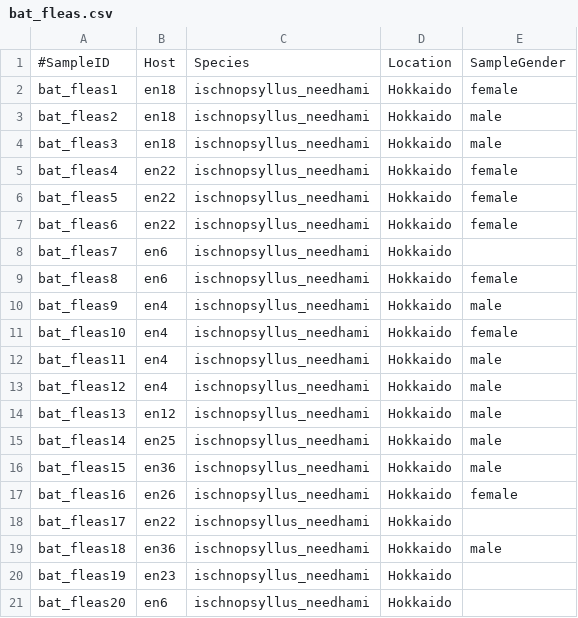
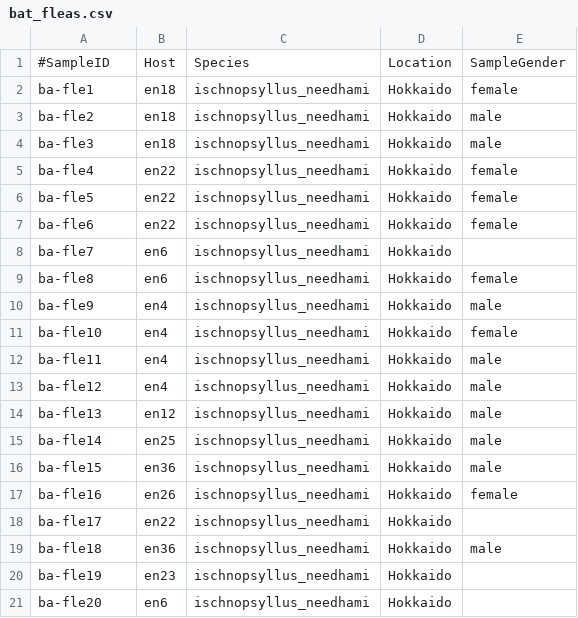
Before and after one commit to geometriccross/qiime-pipeline, a CSV file: meta/bat_fleas.csv, drawn as a sheet.

```diff
--- a/meta/bat_fleas.csv
+++ b/meta/bat_fleas.csv
@@ -1,21 +1,21 @@
 #SampleID,Host,Species,Location,SampleGender
-bat_fleas1,en18,ischnopsyllus_needhami,Hokkaido,female
-bat_fleas2,en18,ischnopsyllus_needhami,Hokkaido,male
-bat_fleas3,en18,ischnopsyllus_needhami,Hokkaido,male
-bat_fleas4,en22,ischnopsyllus_needhami,Hokkaido,female
-bat_fleas5,en22,ischnopsyllus_needhami,Hokkaido,female
-bat_fleas6,en22,ischnopsyllus_needhami,Hokkaido,female
-bat_fleas7,en6,ischnopsyllus_needhami,Hokkaido,
-bat_fleas8,en6,ischnopsyllus_needhami,Hokkaido,female
-bat_fleas9,en4,ischnopsyllus_needhami,Hokkaido,male
-bat_fleas10,en4,ischnopsyllus_needhami,Hokkaido,female
-bat_fleas11,en4,ischnopsyllus_needhami,Hokkaido,male
-bat_fleas12,en4,ischnopsyllus_needhami,Hokkaido,male
-bat_fleas13,en12,ischnopsyllus_needhami,Hokkaido,male
-bat_fleas14,en25,ischnopsyllus_needhami,Hokkaido,male
-bat_fleas15,en36,ischnopsyllus_needhami,Hokkaido,male
-bat_fleas16,en26,ischnopsyllus_needhami,Hokkaido,female
-bat_fleas17,en22,ischnopsyllus_needhami,Hokkaido,
-bat_fleas18,en36,ischnopsyllus_needhami,Hokkaido,male
-bat_fleas19,en23,ischnopsyllus_needhami,Hokkaido,
-bat_fleas20,en6,ischnopsyllus_needhami,Hokkaido,
+ba-fle1,en18,ischnopsyllus_needhami,Hokkaido,female
+ba-fle2,en18,ischnopsyllus_needhami,Hokkaido,male
+ba-fle3,en18,ischnopsyllus_needhami,Hokkaido,male
+ba-fle4,en22,ischnopsyllus_needhami,Hokkaido,female
+ba-fle5,en22,ischnopsyllus_needhami,Hokkaido,female
+ba-fle6,en22,ischnopsyllus_needhami,Hokkaido,female
+ba-fle7,en6,ischnopsyllus_needhami,Hokkaido,
+ba-fle8,en6,ischnopsyllus_needhami,Hokkaido,female
+ba-fle9,en4,ischnopsyllus_needhami,Hokkaido,male
+ba-fle10,en4,ischnopsyllus_needhami,Hokkaido,female
+ba-fle11,en4,ischnopsyllus_needhami,Hokkaido,male
+ba-fle12,en4,ischnopsyllus_needhami,Hokkaido,male
+ba-fle13,en12,ischnopsyllus_needhami,Hokkaido,male
+ba-fle14,en25,ischnopsyllus_needhami,Hokkaido,male
+ba-fle15,en36,ischnopsyllus_needhami,Hokkaido,male
+ba-fle16,en26,ischnopsyllus_needhami,Hokkaido,female
+ba-fle17,en22,ischnopsyllus_needhami,Hokkaido,
+ba-fle18,en36,ischnopsyllus_needhami,Hokkaido,male
+ba-fle19,en23,ischnopsyllus_needhami,Hokkaido,
+ba-fle20,en6,ischnopsyllus_needhami,Hokkaido,
```
Also changed, not shown: meta/cat_fleas.csv, meta/lip_cervi.csv, 1 other file.
